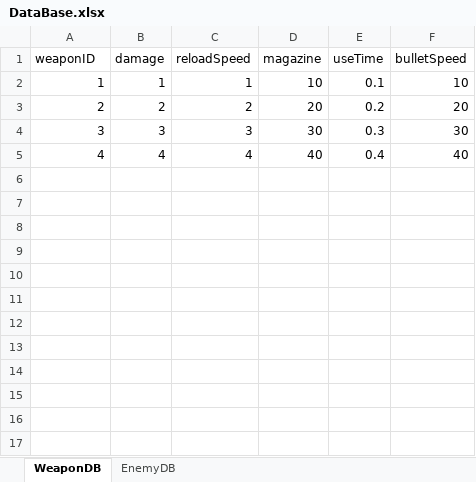
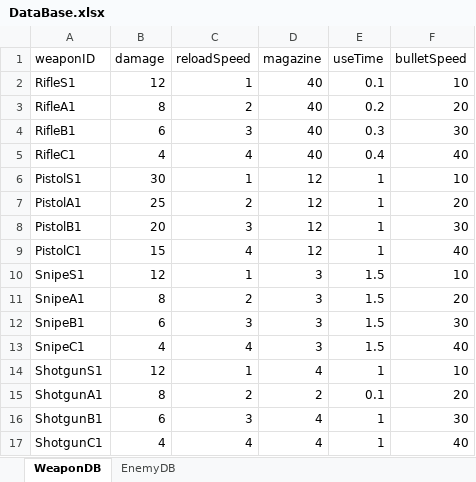
Before and after one commit to leejy811/Codename, an Excel workbook: Assets/7. DataBase/DataBase.xlsx, sheet WeaponDB, drawn as a sheet; values as stored, in another font and other column widths than the file's, no borders; the diff names each change by its address in the sheet, - before the commit and + after, or states it on an @@ line.

Commit message:
Apply weaponDB to weapon

```diff
--- a/Assets/7. DataBase/DataBase.xlsx (sheet WeaponDB)
+++ b/Assets/7. DataBase/DataBase.xlsx (sheet WeaponDB)
-A2 (weaponID): 1
+A2 (weaponID): RifleS1
-B2 (damage): 1
+B2 (damage): 12
-D2 (magazine): 10
+D2 (magazine): 40
-A3 (weaponID): 2
+A3 (weaponID): RifleA1
-B3 (damage): 2
+B3 (damage): 8
-D3 (magazine): 20
+D3 (magazine): 40
-A4 (weaponID): 3
+A4 (weaponID): RifleB1
-B4 (damage): 3
+B4 (damage): 6
-D4 (magazine): 30
+D4 (magazine): 40
-A5 (weaponID): 4
+A5 (weaponID): RifleC1
+row 6: PistolS1 | 30 | 1 | 12 | 1 | 10
+row 7: PistolA1 | 25 | 2 | 12 | 1 | 20
+row 8: PistolB1 | 20 | 3 | 12 | 1 | 30
+row 9: PistolC1 | 15 | 4 | 12 | 1 | 40
+row 10: SnipeS1 | 12 | 1 | 3 | 1.5 | 10
+row 11: SnipeA1 | 8 | 2 | 3 | 1.5 | 20
+row 12: SnipeB1 | 6 | 3 | 3 | 1.5 | 30
+row 13: SnipeC1 | 4 | 4 | 3 | 1.5 | 40
+row 14: ShotgunS1 | 12 | 1 | 4 | 1 | 10
+row 15: ShotgunA1 | 8 | 2 | 2 | 0.1 | 20
+row 16: ShotgunB1 | 6 | 3 | 4 | 1 | 30
+row 17: ShotgunC1 | 4 | 4 | 4 | 1 | 40
```
Also changed, not shown: 23 other files.
